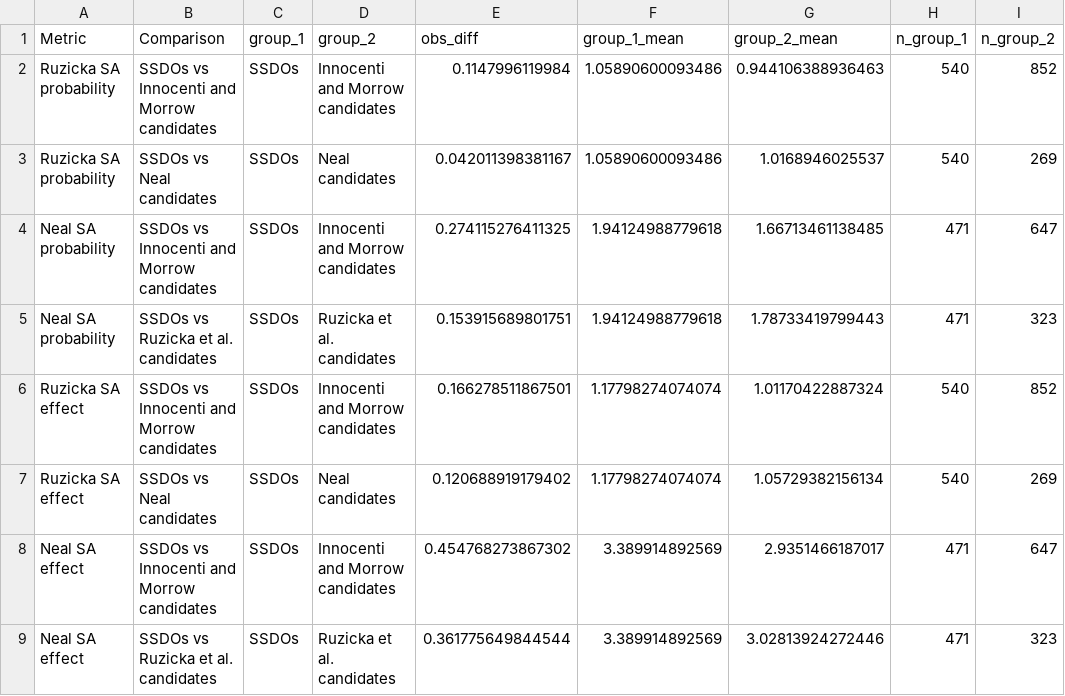
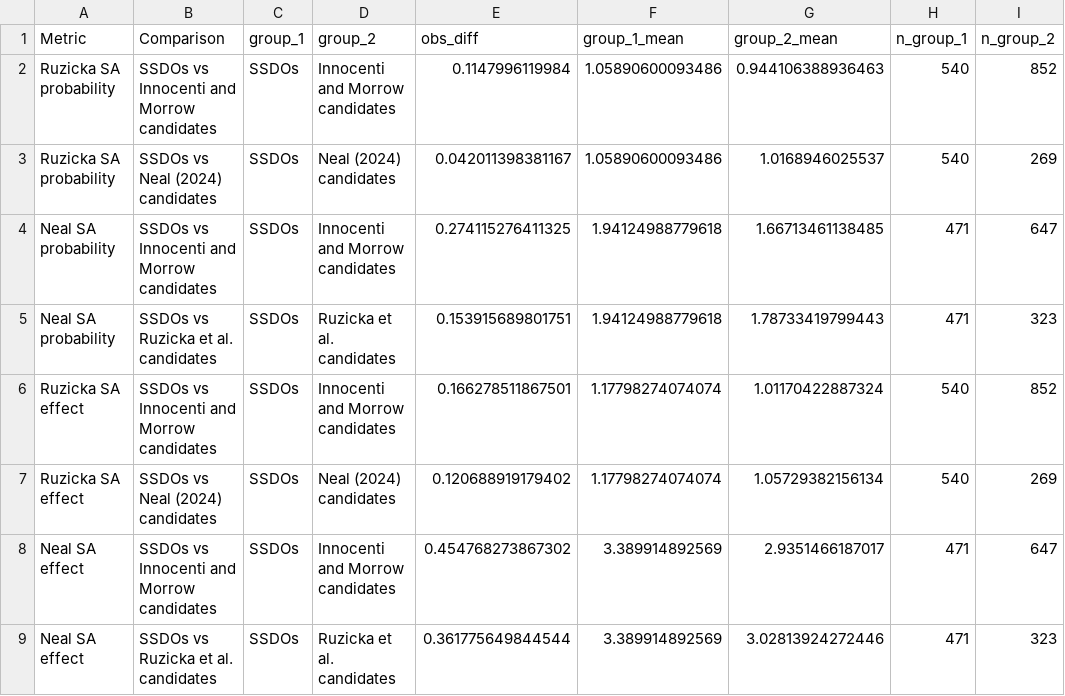
Before and after one commit to karlgrieshop/Howatson_Grieshop, a CSV file: Data/Summary_tables/TableS2_candidate_context_permutation_tests.csv, drawn as a sheet; only a part is shown; the diff names each change by its address in the sheet, - before the commit and + after, or states it on an @@ line.

```diff
--- a/Data/Summary_tables/TableS2_candidate_context_permutation_tests.csv
+++ b/Data/Summary_tables/TableS2_candidate_context_permutation_tests.csv
-B3 (Comparison): SSDOs vs Neal candidates
+B3 (Comparison): SSDOs vs Neal (2024) candidates
-D3 (group_2): Neal candidates
+D3 (group_2): Neal (2024) candidates
-B7 (Comparison): SSDOs vs Neal candidates
+B7 (Comparison): SSDOs vs Neal (2024) candidates
-D7 (group_2): Neal candidates
+D7 (group_2): Neal (2024) candidates
```
Also changed, not shown: 4 other files.
